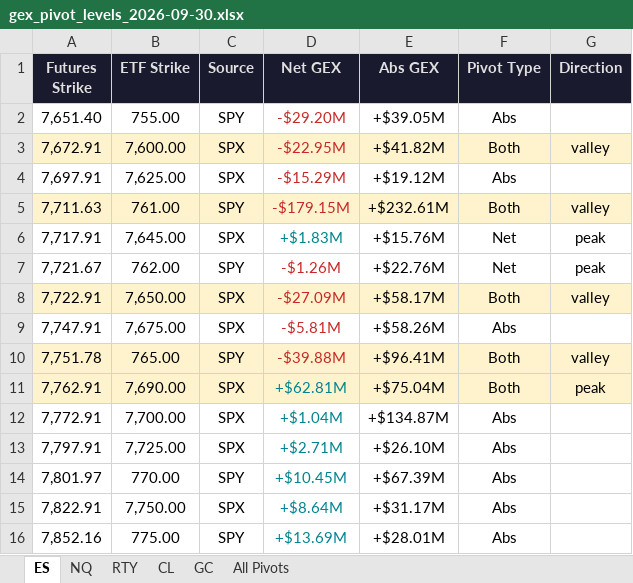
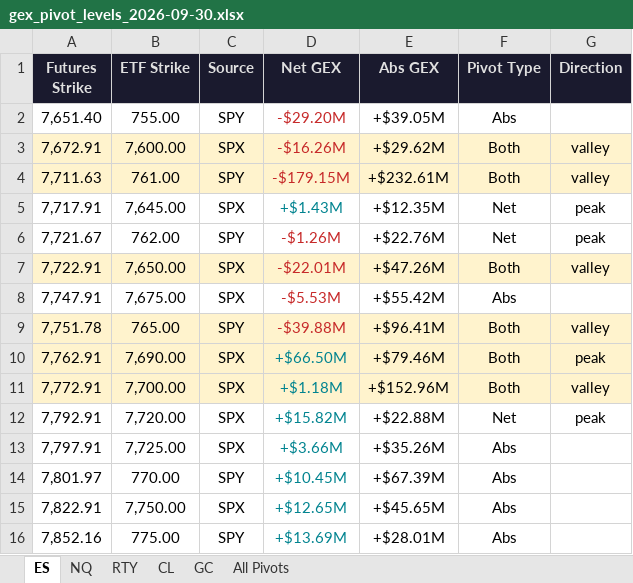
Before and after one commit to samidor/futures-levels, an Excel workbook: gex_pivot_levels_2026-09-30.xlsx, sheet ES, drawn as a sheet; values as stored, in another font and other column widths than the file's, no borders; removed rows and columns are numbered as before the commit, all else as after; the diff names each change by its address in the sheet, - before the commit and + after, or states it on an @@ line.

```diff
--- a/gex_pivot_levels_2026-09-30.xlsx (sheet ES)
+++ b/gex_pivot_levels_2026-09-30.xlsx (sheet ES)
-D3 (Net GEX): -$22.95M
+D3 (Net GEX): -$16.26M
-E3 (Abs GEX): +$41.82M
+E3 (Abs GEX): +$29.62M
-row 4: 7,697.91 | 7,625.00 | SPX | -$15.29M | +$19.12M | Abs
-D5 (Net GEX): +$1.83M
+D5 (Net GEX): +$1.43M
-E5 (Abs GEX): +$15.76M
+E5 (Abs GEX): +$12.35M
-D7 (Net GEX): -$27.09M
+D7 (Net GEX): -$22.01M
-E7 (Abs GEX): +$58.17M
+E7 (Abs GEX): +$47.26M
-D8 (Net GEX): -$5.81M
+D8 (Net GEX): -$5.53M
-E8 (Abs GEX): +$58.26M
+E8 (Abs GEX): +$55.42M
-D10 (Net GEX): +$62.81M
+D10 (Net GEX): +$66.50M
-E10 (Abs GEX): +$75.04M
+E10 (Abs GEX): +$79.46M
-A11:G11 fill: none
+A11:G11 fill: #FFF3CD
-D11 (Net GEX): +$1.04M
+D11 (Net GEX): +$1.18M
-E11 (Abs GEX): +$134.87M
+E11 (Abs GEX): +$152.96M
-F11 (Pivot Type): Abs
+F11 (Pivot Type): Both
-G11 (Direction): (empty)
+G11 (Direction): valley
+row 12: 7,792.91 | 7,720.00 | SPX | +$15.82M | +$22.88M | Net | peak
-D13 (Net GEX): +$2.71M
+D13 (Net GEX): +$3.66M
-E13 (Abs GEX): +$26.10M
+E13 (Abs GEX): +$35.26M
-D15 (Net GEX): +$8.64M
+D15 (Net GEX): +$12.65M
-E15 (Abs GEX): +$31.17M
+E15 (Abs GEX): +$45.65M
```
Also changed, not shown: sheet All Pivots, 23 other files.
